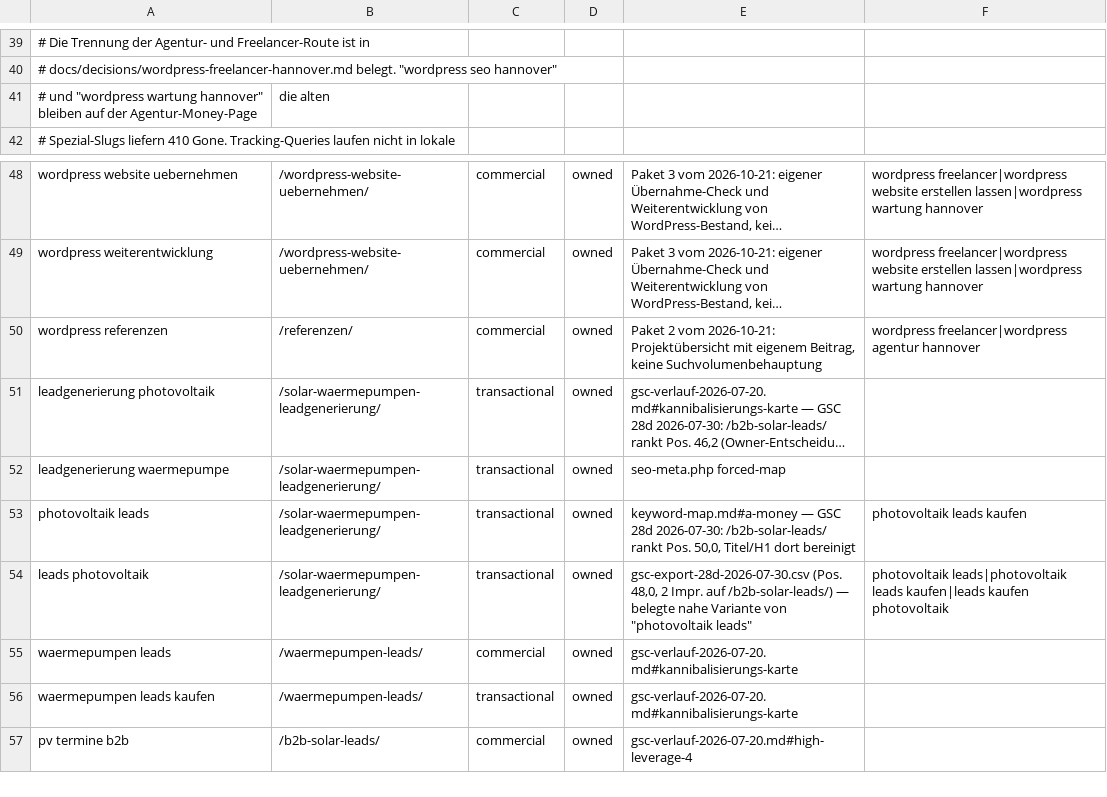
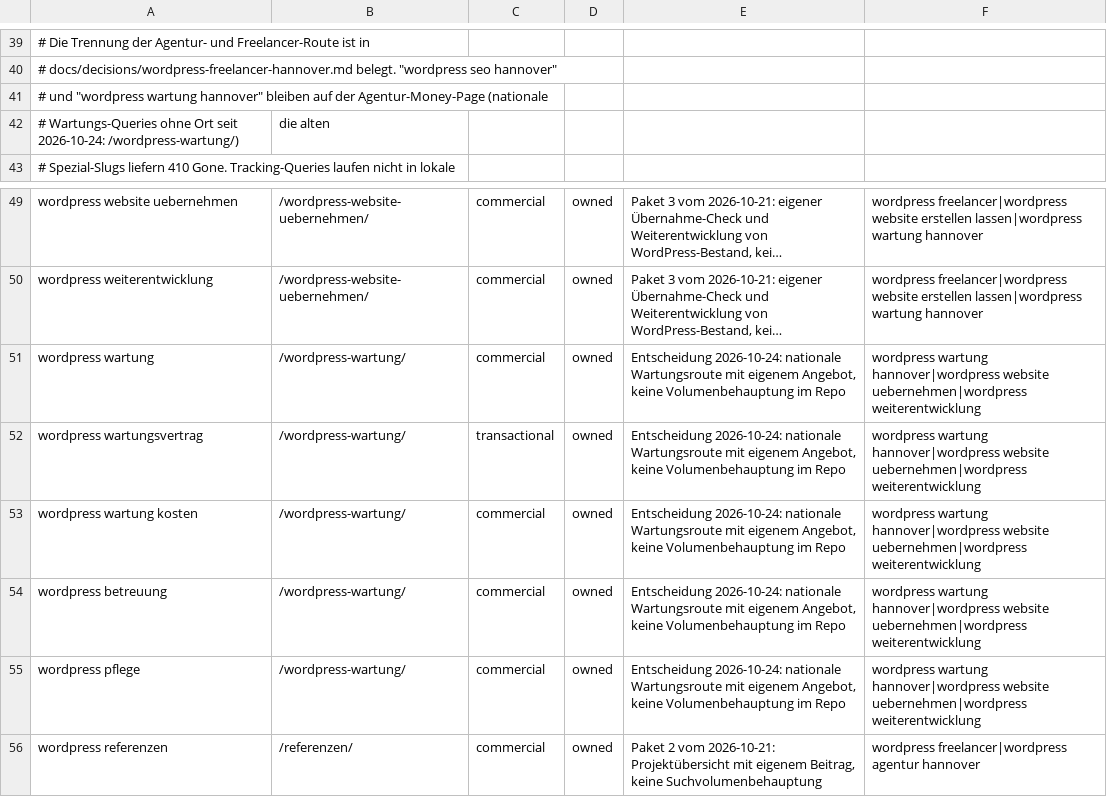
Before and after one commit to Hasim-Uner/meine-wordpress-site-2fe6f514, a CSV file: docs/seo/query-ownership.csv, drawn as a sheet; only a part is shown, gaps mark what is left out; the shorter side is filled out with more unchanged rows; long unchanged cells end in …; addresses are those after the commit; the diff names each change by its address in the sheet, - before the commit and + after, or states it on an @@ line.

```diff
--- a/docs/seo/query-ownership.csv
+++ b/docs/seo/query-ownership.csv
+row 41: # und "wordpress wartung hannover" bleiben auf der Agentur-Money-Page (nationale
-A42: # und "wordpress wartung hannover" bleiben auf der Agentur-Money-Page
+A42: # Wartungs-Queries ohne Ort seit 2026-10-24: /wordpress-wartung/)
+row 51: wordpress wartung | /wordpress-wartung/ | commercial | owned | Entscheidung 2026-10-24: nationale Wartungsroute mit eigenem Angebot, keine Volumenbehauptung im Repo | wordpress wartung hannover|wordpress website uebernehmen|wordpress weiterentwicklung
+row 52: wordpress wartungsvertrag | /wordpress-wartung/ | transactional | owned | Entscheidung 2026-10-24: nationale Wartungsroute mit eigenem Angebot, keine Volumenbehauptung im Repo | wordpress wartung hannover|wordpress website uebernehmen|wordpress weiterentwicklung
+row 53: wordpress wartung kosten | /wordpress-wartung/ | commercial | owned | Entscheidung 2026-10-24: nationale Wartungsroute mit eigenem Angebot, keine Volumenbehauptung im Repo | wordpress wartung hannover|wordpress website uebernehmen|wordpress weiterentwicklung
+row 54: wordpress betreuung | /wordpress-wartung/ | commercial | owned | Entscheidung 2026-10-24: nationale Wartungsroute mit eigenem Angebot, keine Volumenbehauptung im Repo | wordpress wartung hannover|wordpress website uebernehmen|wordpress weiterentwicklung
+row 55: wordpress pflege | /wordpress-wartung/ | commercial | owned | Entscheidung 2026-10-24: nationale Wartungsroute mit eigenem Angebot, keine Volumenbehauptung im Repo | wordpress wartung hannover|wordpress website uebernehmen|wordpress weiterentwicklung
```
Also changed, not shown: 17 other files.
